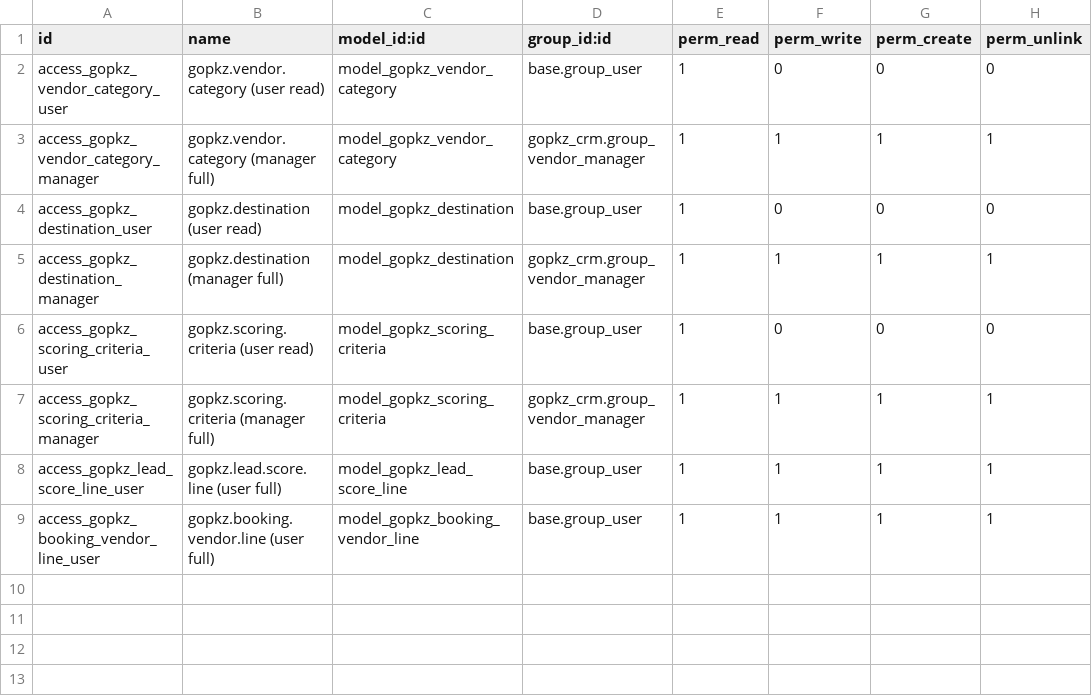
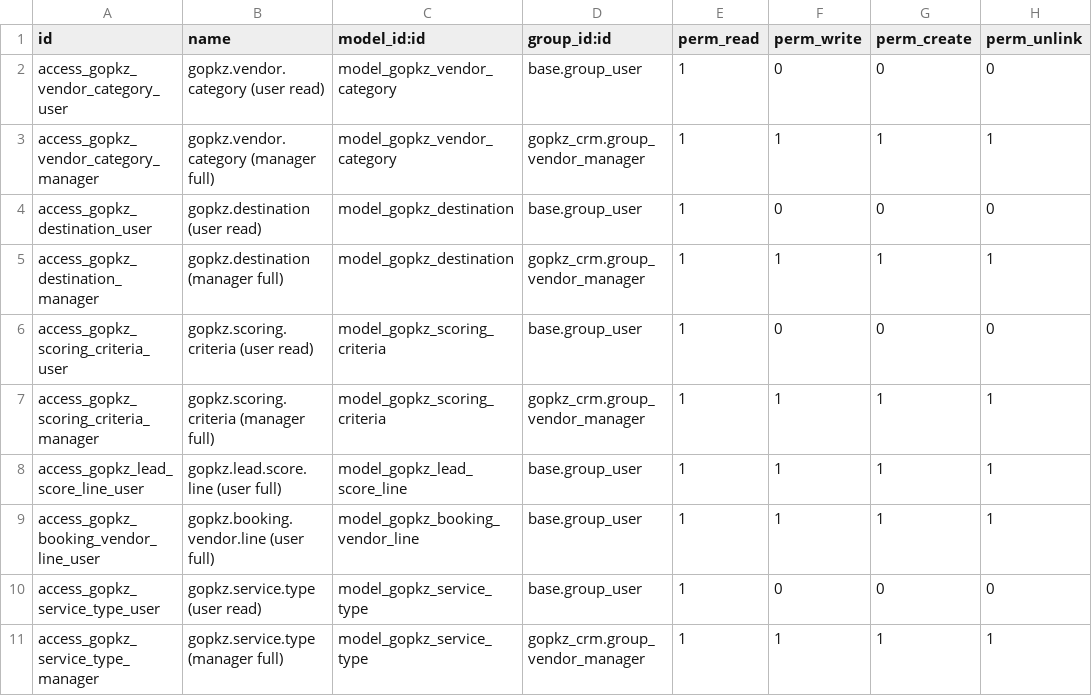
Before and after one commit to cogxol/siddiqihospitality, a CSV file: gopkz_crm/security/ir.model.access.csv, drawn as a sheet; the diff names each change by its address in the sheet, - before the commit and + after, or states it on an @@ line.

```diff
--- a/gopkz_crm/security/ir.model.access.csv
+++ b/gopkz_crm/security/ir.model.access.csv
+row 10: access_gopkz_service_type_user | gopkz.service.type (user read) | model_gopkz_service_type | base.group_user | 1 | 0 | 0 | 0
+row 11: access_gopkz_service_type_manager | gopkz.service.type (manager full) | model_gopkz_service_type | gopkz_crm.group_vendor_manager | 1 | 1 | 1 | 1
```
Also changed, not shown: 11 other files.
